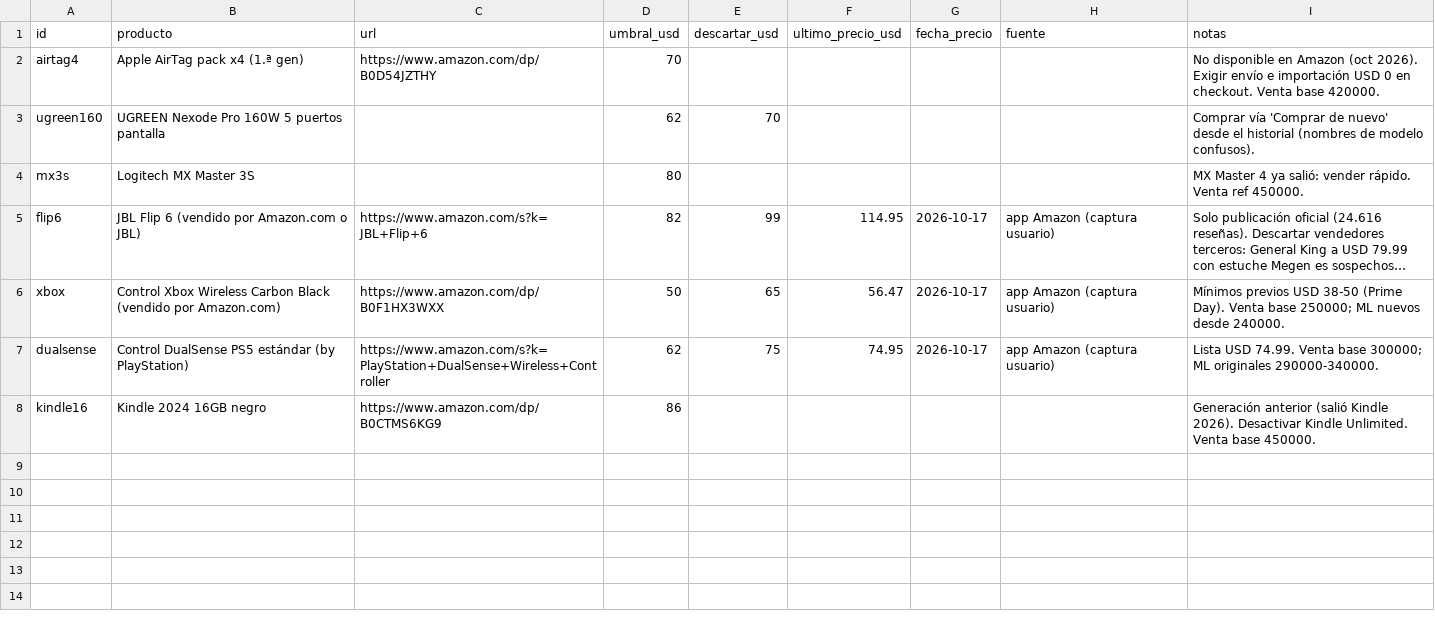
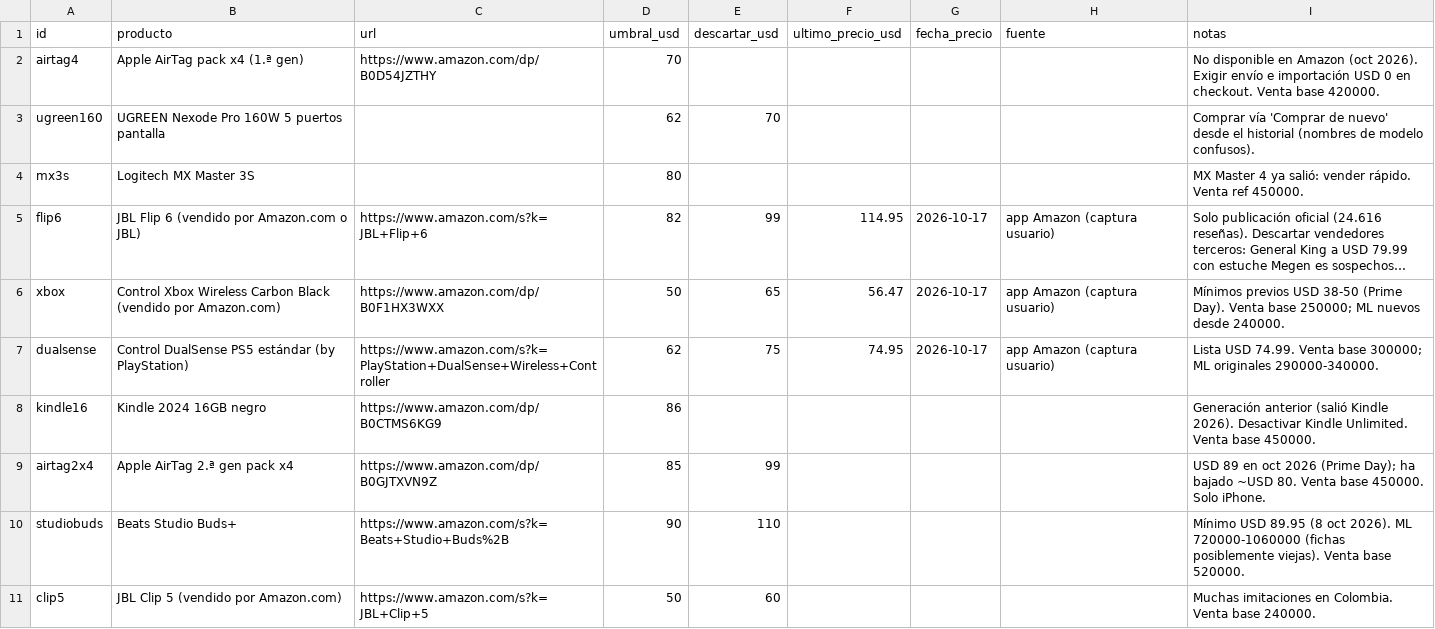
Before and after one commit to juankpg90/ROOT, a CSV file: data/vigilancia.csv, drawn as a sheet; long unchanged cells end in …; the diff names each change by its address in the sheet, - before the commit and + after, or states it on an @@ line.

```diff
--- a/data/vigilancia.csv
+++ b/data/vigilancia.csv
+row 9: airtag2x4 | Apple AirTag 2.ª gen pack x4 | https://www.amazon.com/dp/B0GJTXVN9Z | 85 | 99 |  |  |  | USD 89 en oct 2026 (Prime Day); ha bajado ~USD 80. Venta base 450000. Solo iPhone.
+row 10: studiobuds | Beats Studio Buds+ | https://www.amazon.com/s?k=Beats+Studio+Buds%2B | 90 | 110 |  |  |  | Mínimo USD 89.95 (8 oct 2026). ML 720000-1060000 (fichas posiblemente viejas). Venta base 520000.
+row 11: clip5 | JBL Clip 5 (vendido por Amazon.com) | https://www.amazon.com/s?k=JBL+Clip+5 | 50 | 60 |  |  |  | Muchas imitaciones en Colombia. Venta base 240000.
```
